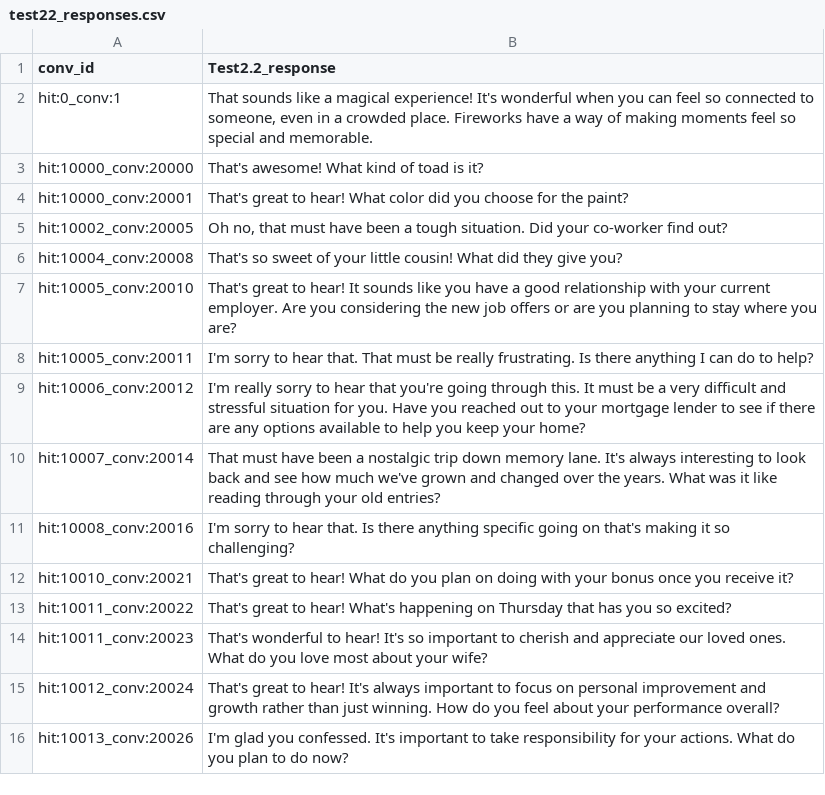
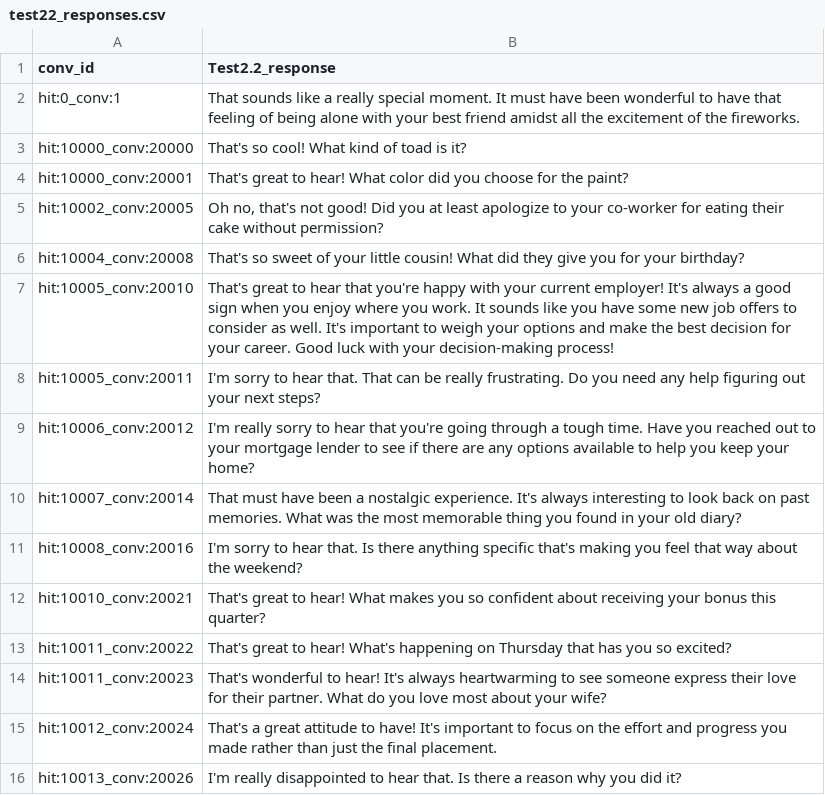
Before and after one commit to ivannagodoym/Master_Thesis_HCI, a CSV file: test22_responses.csv, drawn as a sheet.

```diff
--- a/test22_responses.csv
+++ b/test22_responses.csv
@@ -1,16 +1,16 @@
 conv_id,Test2.2_response
-hit:0_conv:1,"That sounds like a magical experience! It's wonderful when you can feel so connected to someone, even in a crowded place. Fireworks have a way of making moments feel so special and memorable."
-hit:10000_conv:20000,That's awesome! What kind of toad is it?
+hit:0_conv:1,That sounds like a really special moment. It must have been wonderful to have that feeling of being alone with your best friend amidst all the excitement of the fireworks.
+hit:10000_conv:20000,That's so cool! What kind of toad is it?
 hit:10000_conv:20001,That's great to hear! What color did you choose for the paint?
-hit:10002_conv:20005,"Oh no, that must have been a tough situation. Did your co-worker find out?"
-hit:10004_conv:20008,That's so sweet of your little cousin! What did they give you?
-hit:10005_conv:20010,That's great to hear! It sounds like you have a good relationship with your current employer. Are you considering the new job offers or are you planning to stay where you are?
-hit:10005_conv:20011,I'm sorry to hear that. That must be really frustrating. Is there anything I can do to help?
-hit:10006_conv:20012,I'm really sorry to hear that you're going through this. It must be a very difficult and stressful situation for you. Have you reached out to your mortgage lender to see if there are any options available to help you keep your home?
-hit:10007_conv:20014,That must have been a nostalgic trip down memory lane. It's always interesting to look back and see how much we've grown and changed over the years. What was it like reading through your old entries?
-hit:10008_conv:20016,I'm sorry to hear that. Is there anything specific going on that's making it so challenging?
-hit:10010_conv:20021,That's great to hear! What do you plan on doing with your bonus once you receive it?
+hit:10002_conv:20005,"Oh no, that's not good! Did you at least apologize to your co-worker for eating their cake without permission?"
+hit:10004_conv:20008, That's so sweet of your little cousin! What did they give you for your birthday?
+hit:10005_conv:20010,That's great to hear that you're happy with your current employer! It's always a good sign when you enjoy where you work. It sounds like you have some new job offers to consider as well. It's important to weigh your options and make the best decision for your career. Good luck with your decision-making process!
+hit:10005_conv:20011,I'm sorry to hear that. That can be really frustrating. Do you need any help figuring out your next steps?
+hit:10006_conv:20012,I'm really sorry to hear that you're going through a tough time. Have you reached out to your mortgage lender to see if there are any options available to help you keep your home?
+hit:10007_conv:20014,That must have been a nostalgic experience. It's always interesting to look back on past memories. What was the most memorable thing you found in your old diary?
+hit:10008_conv:20016,I'm sorry to hear that. Is there anything specific that's making you feel that way about the weekend?
+hit:10010_conv:20021,That's great to hear! What makes you so confident about receiving your bonus this quarter?
 hit:10011_conv:20022,That's great to hear! What's happening on Thursday that has you so excited?
-hit:10011_conv:20023,That's wonderful to hear! It's so important to cherish and appreciate our loved ones. What do you love most about your wife?
-hit:10012_conv:20024,That's great to hear! It's always important to focus on personal improvement and growth rather than just winning. How do you feel about your performance overall?
-hit:10013_conv:20026,I'm glad you confessed. It's important to take responsibility for your actions. What do you plan to do now?
+hit:10011_conv:20023,That's wonderful to hear! It's always heartwarming to see someone express their love for their partner. What do you love most about your wife?
+hit:10012_conv:20024,That's a great attitude to have! It's important to focus on the effort and progress you made rather than just the final placement.
+hit:10013_conv:20026,I'm really disappointed to hear that. Is there a reason why you did it?
```
Also changed, not shown: emotion_predictions.csv, test21_responses.csv, 6 other files.
